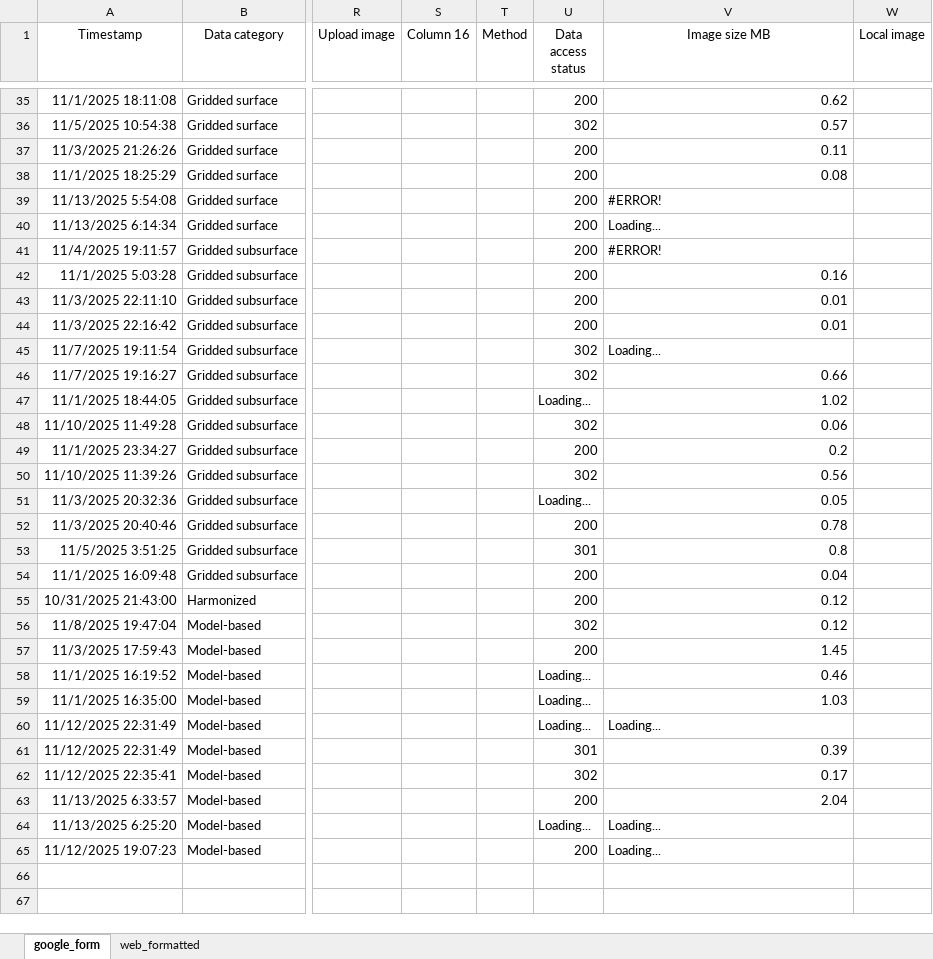
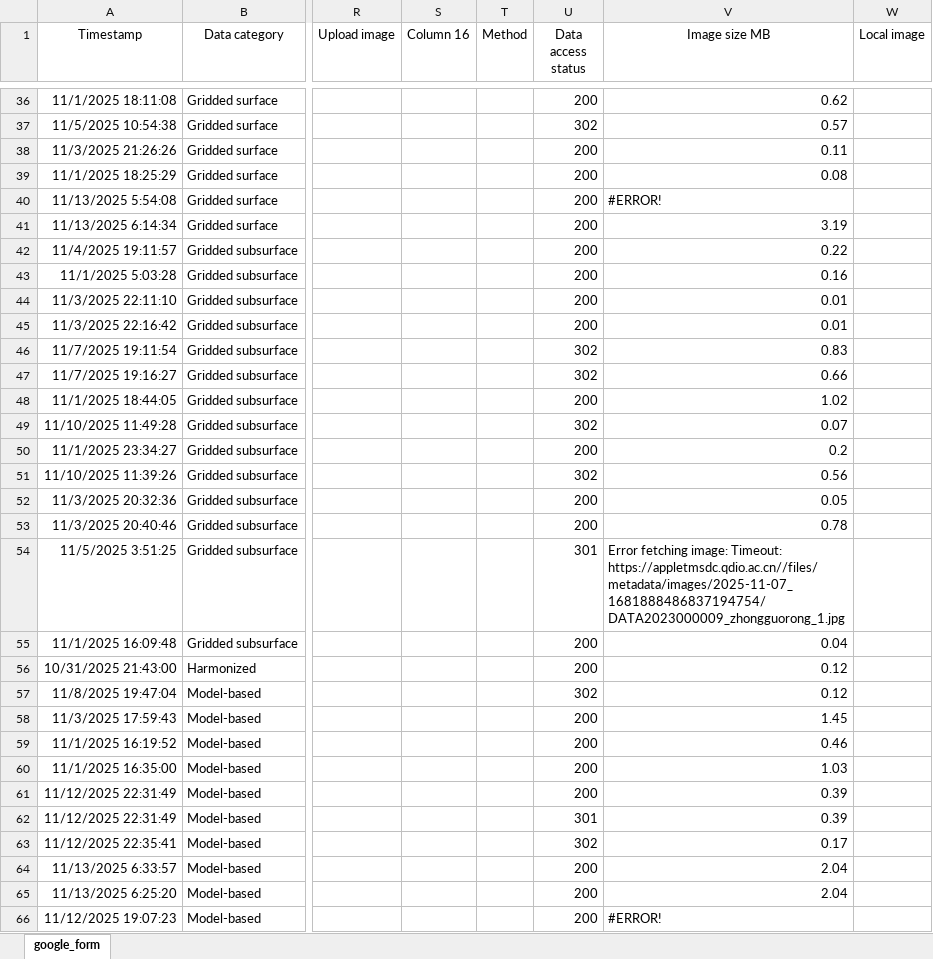
Before and after one commit to OceanCO2/co2-products, an Excel workbook: docs/data.xlsx, sheet google_form, drawn as a sheet; only a part is shown, gaps mark what is left out; values as stored, in another font and other column widths than the file's, no borders; charts and pictures and conditional formats and table styles not drawn; addresses are those after the commit; the diff covers the shown part only; the diff names each change by its address in the sheet, - before the commit and + after, or states it on an @@ line.

```diff
--- a/docs/data.xlsx (sheet google_form)
+++ b/docs/data.xlsx (sheet google_form)
@@ sheet tab hidden: web_formatted @@
-V41 (Image size MB): Loading...
+V41 (Image size MB): 3.19
-V42 (Image size MB): #ERROR!
+V42 (Image size MB): 0.22
-V46 (Image size MB): Loading...
+V46 (Image size MB): 0.83
-U48 (Data access status): Loading...
+U48 (Data access status): 200
-V49 (Image size MB): 0.06
+V49 (Image size MB): 0.07
-U52 (Data access status): Loading...
+U52 (Data access status): 200
-V54 (Image size MB): 0.8
+V54 (Image size MB): Error fetching image: Timeout: https://appletmsdc.qdio.ac.cn//files/metadata/images/2025-11-07_1681888486837194754/DATA2023000009_zhongguorong_1.jpg
-U59:U61 (Data access status): Loading...
+U59:U61 (Data access status): 200
-V61 (Image size MB): Loading...
+V61 (Image size MB): 0.39
-U65 (Data access status): Loading...
+U65 (Data access status): 200
-V65 (Image size MB): Loading...
+V65 (Image size MB): 2.04
-V66 (Image size MB): Loading...
+V66 (Image size MB): #ERROR!
```
Also changed, not shown: 1 added row, 19 edited cells and cell formats elsewhere in this sheet, formulas that keep their value, 3 other files.
